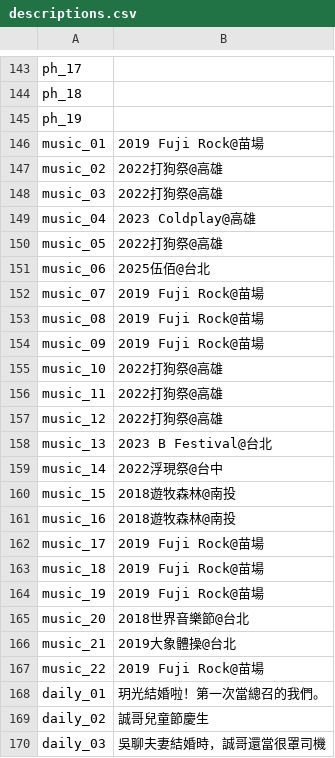
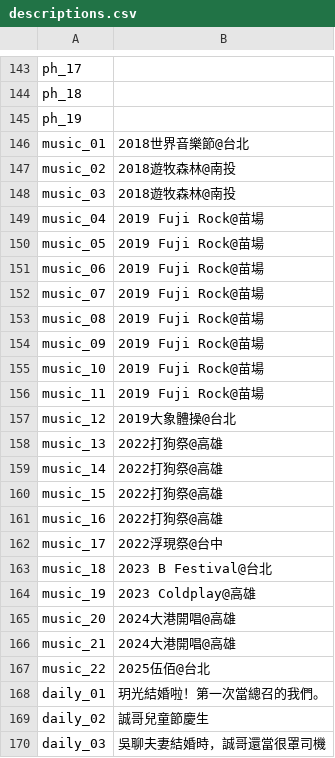
Before and after one commit to harry3329/wedding-website, a CSV file: assets/descriptions.csv, drawn as a sheet; only a part is shown, gaps mark what is left out; the diff names each change by its address in the sheet, - before the commit and + after, or states it on an @@ line.

Commit message:
Feature: Group music gallery photos chronically by festival titles automatically

```diff
--- a/assets/descriptions.csv
+++ b/assets/descriptions.csv
-B146: 2019 Fuji Rock@苗場
+B146: 2018世界音樂節@台北
-B147:B148: 2022打狗祭@高雄
+B147:B148: 2018遊牧森林@南投
-B149: 2023 Coldplay@高雄
+B149: 2019 Fuji Rock@苗場
-B150: 2022打狗祭@高雄
+B150: 2019 Fuji Rock@苗場
-B151: 2025伍佰@台北
+B151: 2019 Fuji Rock@苗場
-B155:B156: 2022打狗祭@高雄
+B155:B156: 2019 Fuji Rock@苗場
-B157: 2022打狗祭@高雄
+B157: 2019大象體操@台北
-B158: 2023 B Festival@台北
+B158: 2022打狗祭@高雄
-B159: 2022浮現祭@台中
+B159: 2022打狗祭@高雄
-B160:B161: 2018遊牧森林@南投
+B160:B161: 2022打狗祭@高雄
-B162: 2019 Fuji Rock@苗場
+B162: 2022浮現祭@台中
-B163: 2019 Fuji Rock@苗場
+B163: 2023 B Festival@台北
-B164: 2019 Fuji Rock@苗場
+B164: 2023 Coldplay@高雄
-B165: 2018世界音樂節@台北
+B165: 2024大港開唱@高雄
-B166: 2019大象體操@台北
+B166: 2024大港開唱@高雄
-B167: 2019 Fuji Rock@苗場
+B167: 2025伍佰@台北
```
Also changed, not shown: 25 other files.
